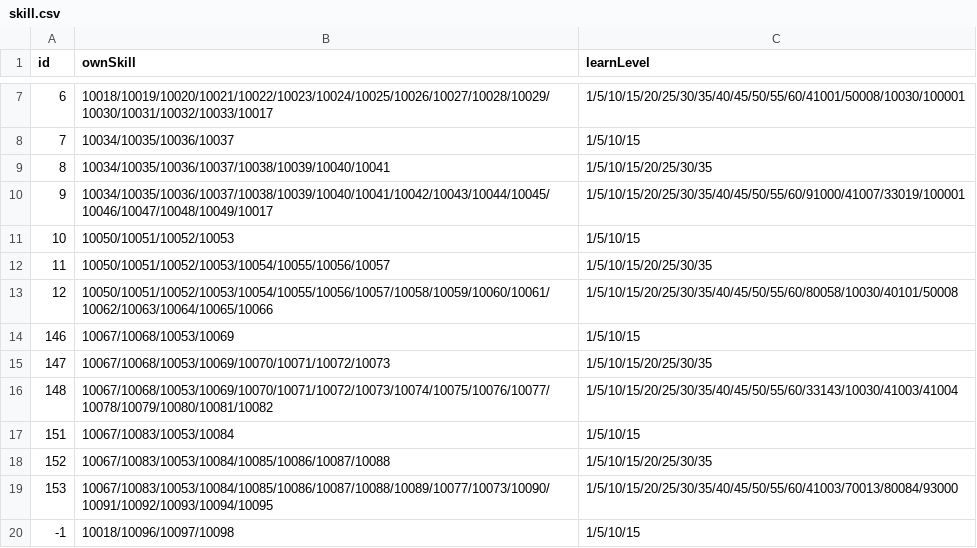
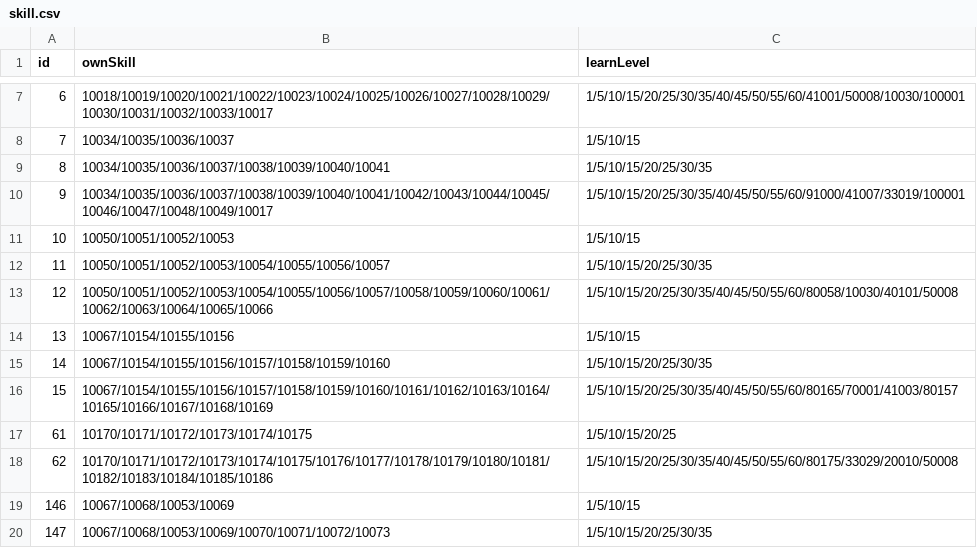
Before and after one commit to Brady29655751/Seer2, a CSV file: Pets/skill.csv, drawn as a sheet; only a part is shown, gaps mark what is left out; the shorter side is filled out with more unchanged rows; the diff names each change by its address in the sheet, - before the commit and + after, or states it on an @@ line.

```diff
--- a/Pets/skill.csv
+++ b/Pets/skill.csv
+row 14: 13 | 10067/10154/10155/10156 | 1/5/10/15
+row 15: 14 | 10067/10154/10155/10156/10157/10158/10159/10160 | 1/5/10/15/20/25/30/35
+row 16: 15 | 10067/10154/10155/10156/10157/10158/10159/10160/10161/10162/10163/10164/10165/10166/10167/10168/10169 | 1/5/10/15/20/25/30/35/40/45/50/55/60/80165/70001/41003/80157
+row 17: 61 | 10170/10171/10172/10173/10174/10175 | 1/5/10/15/20/25
+row 18: 62 | 10170/10171/10172/10173/10174/10175/10176/10177/10178/10179/10180/10181/10182/10183/10184/10185/10186 | 1/5/10/15/20/25/30/35/40/45/50/55/60/80175/33029/20010/50008
```
Also changed, not shown: Buffs/effect.csv, Buffs/info.csv, 7 other files.
